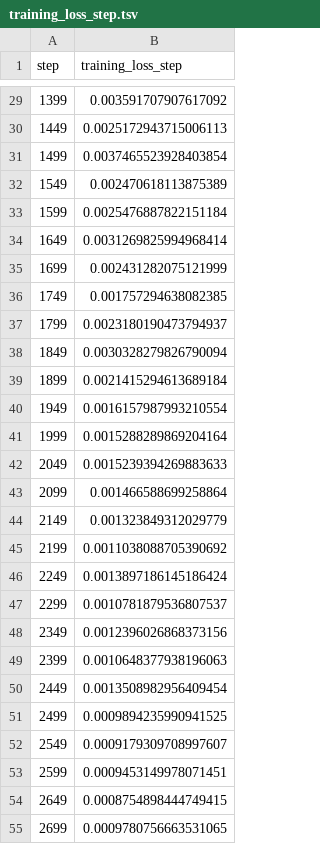
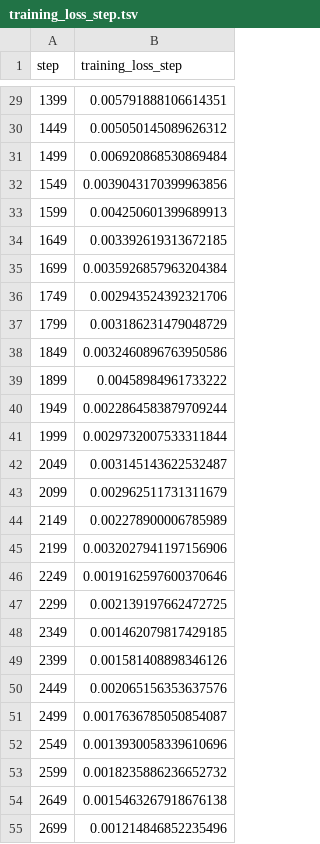
Before and after one commit to Muhammad-Abdelsattar/banknotes_classifier, a TSV file: reports/plots/metrics/training_loss_step.tsv, drawn as a sheet; only a part is shown, gaps mark what is left out; the diff covers the shown part only.

```diff
--- a/reports/plots/metrics/training_loss_step.tsv
+++ b/reports/plots/metrics/training_loss_step.tsv
@@ -29,27 +29,27 @@ step	training_loss_step
-1399	0.003591707907617092
-1449	0.0025172943715006113
-1499	0.0037465523928403854
-1549	0.002470618113875389
-1599	0.0025476887822151184
-1649	0.0031269825994968414
-1699	0.002431282075121999
-1749	0.001757294638082385
-1799	0.0023180190473794937
-1849	0.0030328279826790094
-1899	0.0021415294613689184
-1949	0.0016157987993210554
-1999	0.0015288289869204164
-2049	0.0015239394269883633
-2099	0.001466588699258864
-2149	0.001323849312029779
-2199	0.0011038088705390692
-2249	0.0013897186145186424
-2299	0.0010781879536807537
-2349	0.0012396026868373156
-2399	0.0010648377938196063
-2449	0.0013508982956409454
-2499	0.0009894235990941525
-2549	0.0009179309708997607
-2599	0.0009453149978071451
-2649	0.0008754898444749415
-2699	0.0009780756663531065
+1399	0.005791888106614351
+1449	0.005050145089626312
+1499	0.006920868530869484
+1549	0.0039043170399963856
+1599	0.004250601399689913
+1649	0.003392619313672185
+1699	0.0035926857963204384
+1749	0.002943524392321706
+1799	0.003186231479048729
+1849	0.0032460896763950586
+1899	0.00458984961733222
+1949	0.0022864583879709244
+1999	0.0029732007533311844
+2049	0.003145143622532487
+2099	0.002962511731311679
+2149	0.002278900006785989
+2199	0.0032027941197156906
+2249	0.0019162597600370646
+2299	0.002139197662472725
+2349	0.001462079817429185
+2399	0.001581408898346126
+2449	0.002065156353637576
+2499	0.0017636785050854087
+2549	0.0013930058339610696
+2599	0.0018235886236652732
+2649	0.0015463267918676138
+2699	0.001214846852235496
```
Also changed, not shown: 18 added rows and 60 edited cells elsewhere in this file, reports/plots/metrics/epoch.tsv, reports/plots/metrics/training_acc_epoch.tsv, 8 other files.
